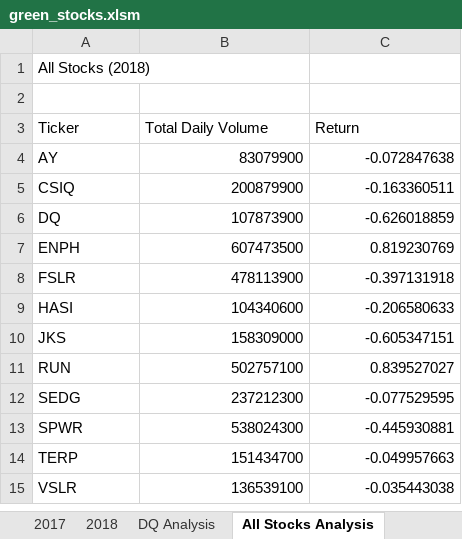
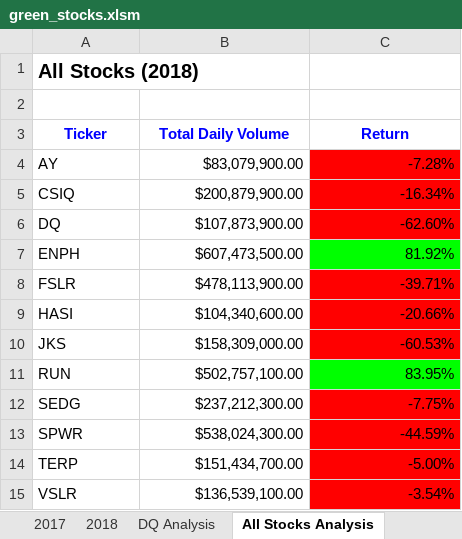
Before and after one commit to cdpeters/stock-analysis-VBA, an Excel workbook: green_stocks.xlsm, sheet All Stocks Analysis, drawn as a sheet; values as stored, in another font and other column widths than the file's, no borders; the diff names each change by its address in the sheet, - before the commit and + after, or states it on an @@ line.

Commit message:
Add conditional formatting to All Stocks Analysis sheet

```diff
--- a/green_stocks.xlsm (sheet All Stocks Analysis)
+++ b/green_stocks.xlsm (sheet All Stocks Analysis)
-A1 bold: off
+A1 bold: on, text size: larger
@@ A3:C3 bold: off → on, text colour: black → #0000FF, alignment: left → center @@
-B4 (Total Daily Volume): 83079900
+B4 (Total Daily Volume): $83,079,900.00
-C4 (Return): -0.072847638
+C4 (Return): -7.28%
-C4:C6 fill: none
+C4:C6 fill: #FF0000
-B5 (Total Daily Volume): 200879900
+B5 (Total Daily Volume): $200,879,900.00
-C5 (Return): -0.163360511
+C5 (Return): -16.34%
-B6 (Total Daily Volume): 107873900
+B6 (Total Daily Volume): $107,873,900.00
-C6 (Return): -0.626018859
+C6 (Return): -62.60%
-B7 (Total Daily Volume): 607473500
+B7 (Total Daily Volume): $607,473,500.00
-C7 (Return): 0.819230769
+C7 (Return): 81.92%
-C7 fill: none
+C7 fill: #00FF00
-B8 (Total Daily Volume): 478113900
+B8 (Total Daily Volume): $478,113,900.00
-C8 (Return): -0.397131918
+C8 (Return): -39.71%
-C8:C10 fill: none
+C8:C10 fill: #FF0000
-B9 (Total Daily Volume): 104340600
+B9 (Total Daily Volume): $104,340,600.00
-C9 (Return): -0.206580633
+C9 (Return): -20.66%
-B10 (Total Daily Volume): 158309000
+B10 (Total Daily Volume): $158,309,000.00
-C10 (Return): -0.605347151
+C10 (Return): -60.53%
-B11 (Total Daily Volume): 502757100
+B11 (Total Daily Volume): $502,757,100.00
-C11 (Return): 0.839527027
+C11 (Return): 83.95%
-C11 fill: none
+C11 fill: #00FF00
-B12 (Total Daily Volume): 237212300
+B12 (Total Daily Volume): $237,212,300.00
-C12 (Return): -0.077529595
+C12 (Return): -7.75%
-C12:C15 fill: none
+C12:C15 fill: #FF0000
-B13 (Total Daily Volume): 538024300
+B13 (Total Daily Volume): $538,024,300.00
-C13 (Return): -0.445930881
+C13 (Return): -44.59%
-B14 (Total Daily Volume): 151434700
+B14 (Total Daily Volume): $151,434,700.00
-C14 (Return): -0.049957663
+C14 (Return): -5.00%
-B15 (Total Daily Volume): 136539100
+B15 (Total Daily Volume): $136,539,100.00
-C15 (Return): -0.035443038
+C15 (Return): -3.54%
```
